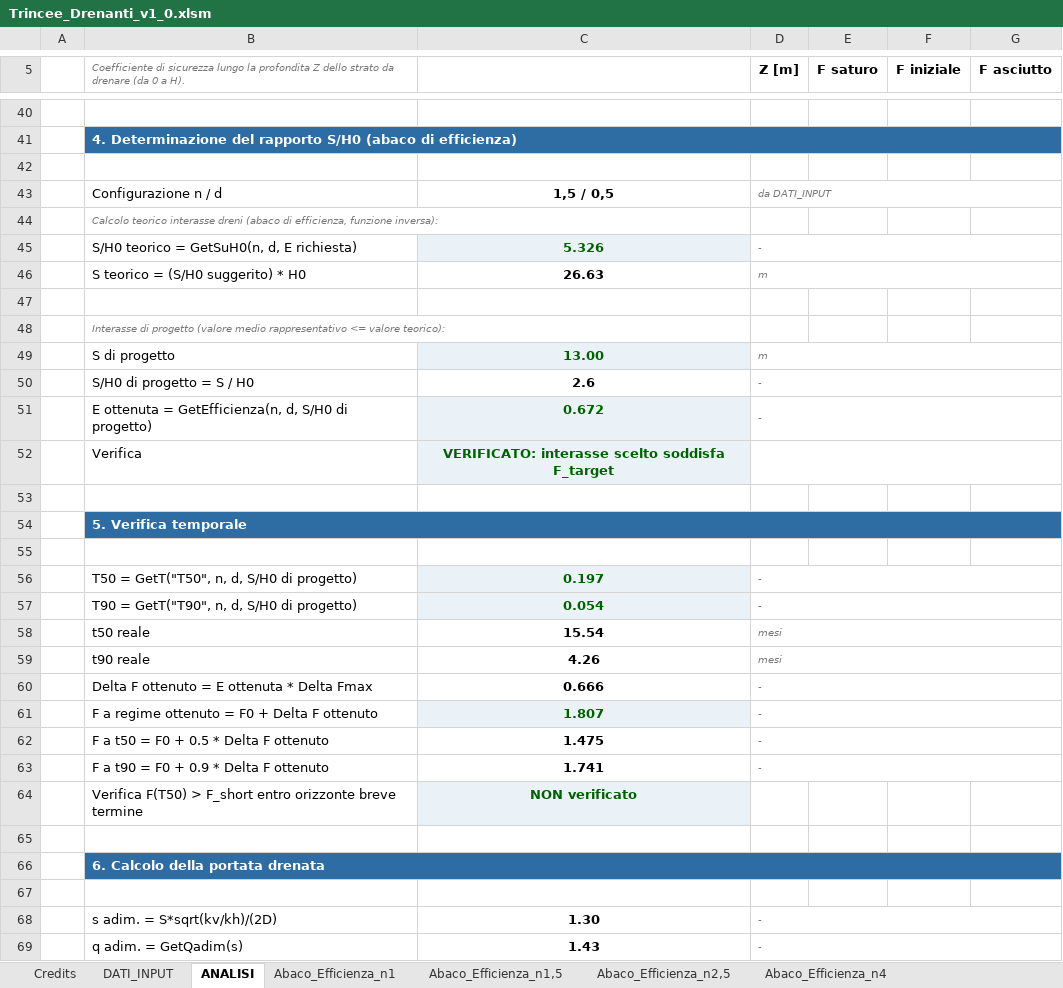
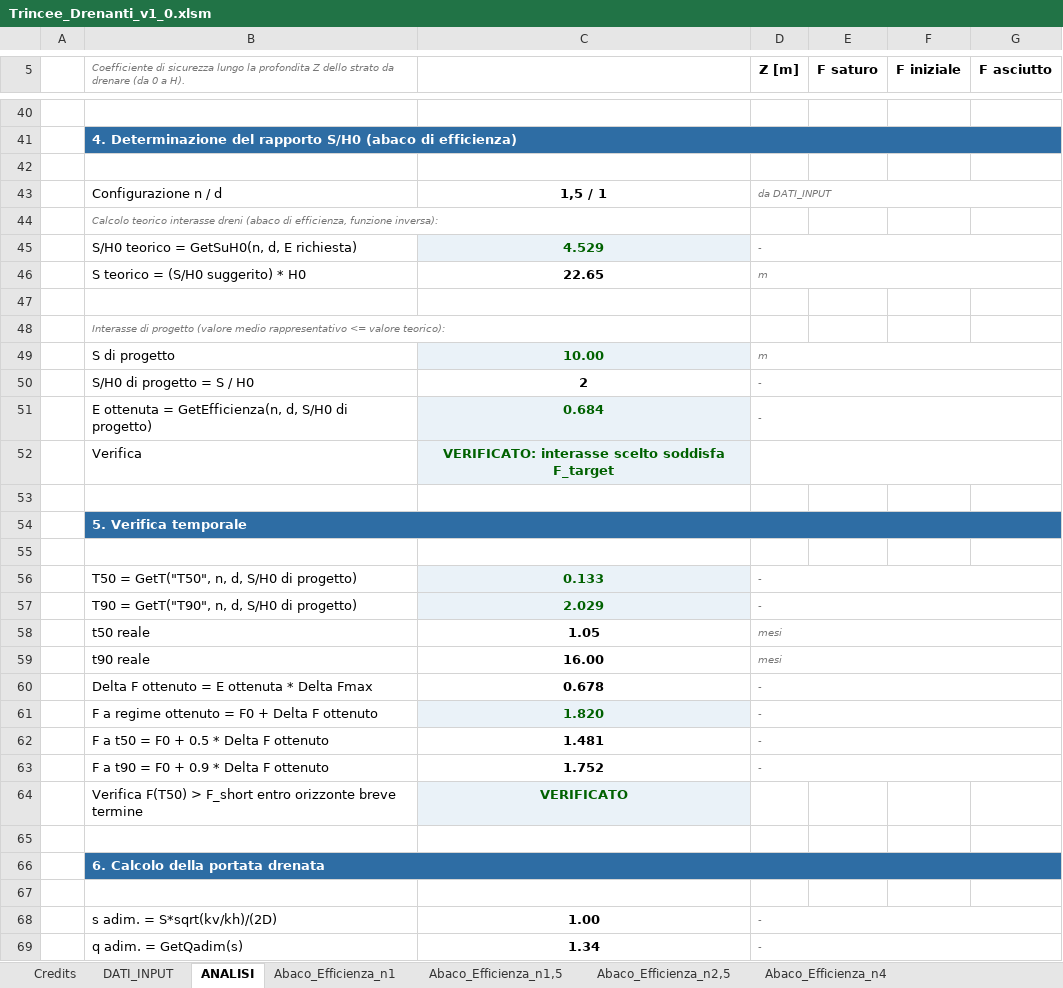
Before and after one commit to FraJoMen/franciscojmendez_Risorse, an Excel workbook: articolo_06_trincee-drenanti-foglio/Trincee_Drenanti_v1_0.xlsm, sheet ANALISI, drawn as a sheet; only a part is shown, gaps mark what is left out; values as stored, in another font and other column widths than the file's, no borders; charts and pictures not drawn; the diff covers the shown part only; the diff names each change by its address in the sheet, - before the commit and + after, or states it on an @@ line.

```diff
--- a/articolo_06_trincee-drenanti-foglio/Trincee_Drenanti_v1_0.xlsm (sheet ANALISI)
+++ b/articolo_06_trincee-drenanti-foglio/Trincee_Drenanti_v1_0.xlsm (sheet ANALISI)
-C43: 1,5 / 0,5
+C43: 1,5 / 1
-C45: 5.326
+C45: 4.529
-C46: 26.63
+C46: 22.65
-C49: 13.00
+C49: 10.00
-C50: 2.6
+C50: 2
-C51: 0.672
+C51: 0.684
-C56: 0.197
+C56: 0.133
-C57: 0.054
+C57: 2.029
-C58: 15.54
+C58: 1.05
-C59: 4.26
+C59: 16.00
-C60: 0.666
+C60: 0.678
-C61: 1.807
+C61: 1.820
-C62: 1.475
+C62: 1.481
-C63: 1.741
+C63: 1.752
-C64: NON verificato
+C64: VERIFICATO
-C68: 1.30
+C68: 1.00
-C69: 1.43
+C69: 1.34
```
Also changed, not shown: 4 edited cells elsewhere in this sheet, sheet Abaco_Tempi_T90-n2,5, sheet Abaco_Efficienza_n2,5, sheet Abaco_Efficienza_n4, sheet Abaco_Tempi_T50-n2,5, sheet Abaco_Efficienza_n1,5, sheet Abaco_Tempi_T90-n1, 5 more sheets, other sheet tabs, charts or pictures, 4 other files.
